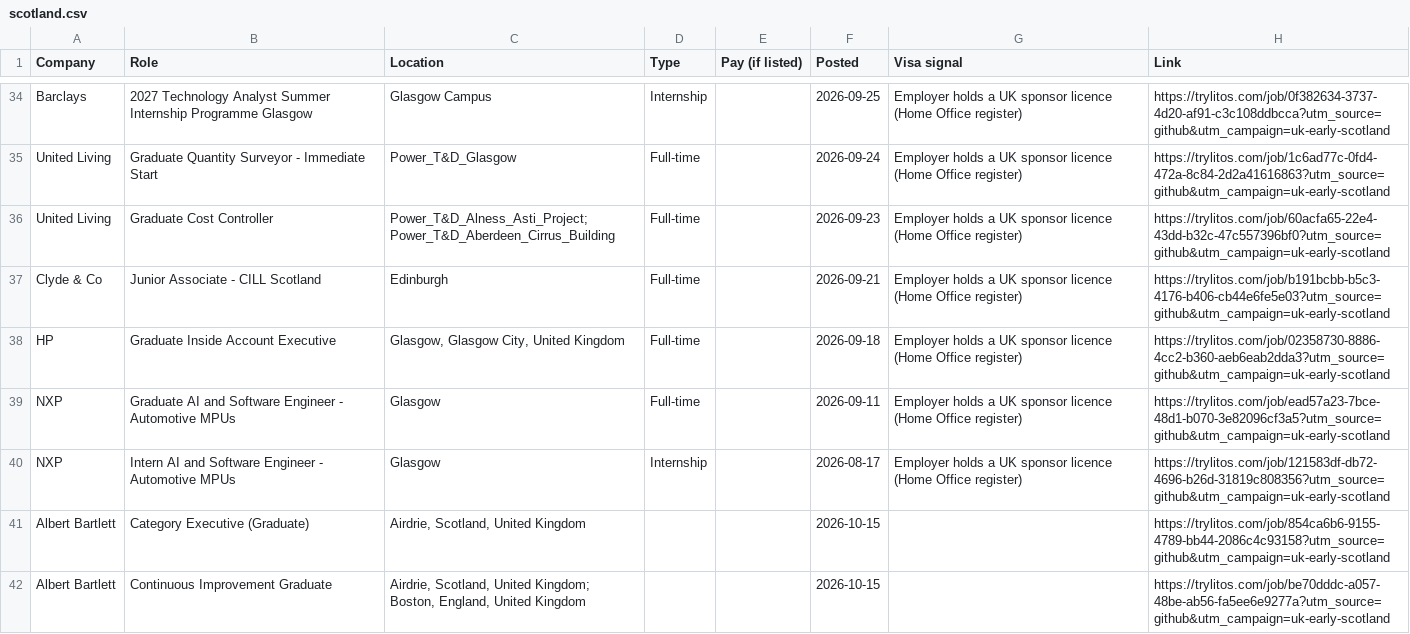
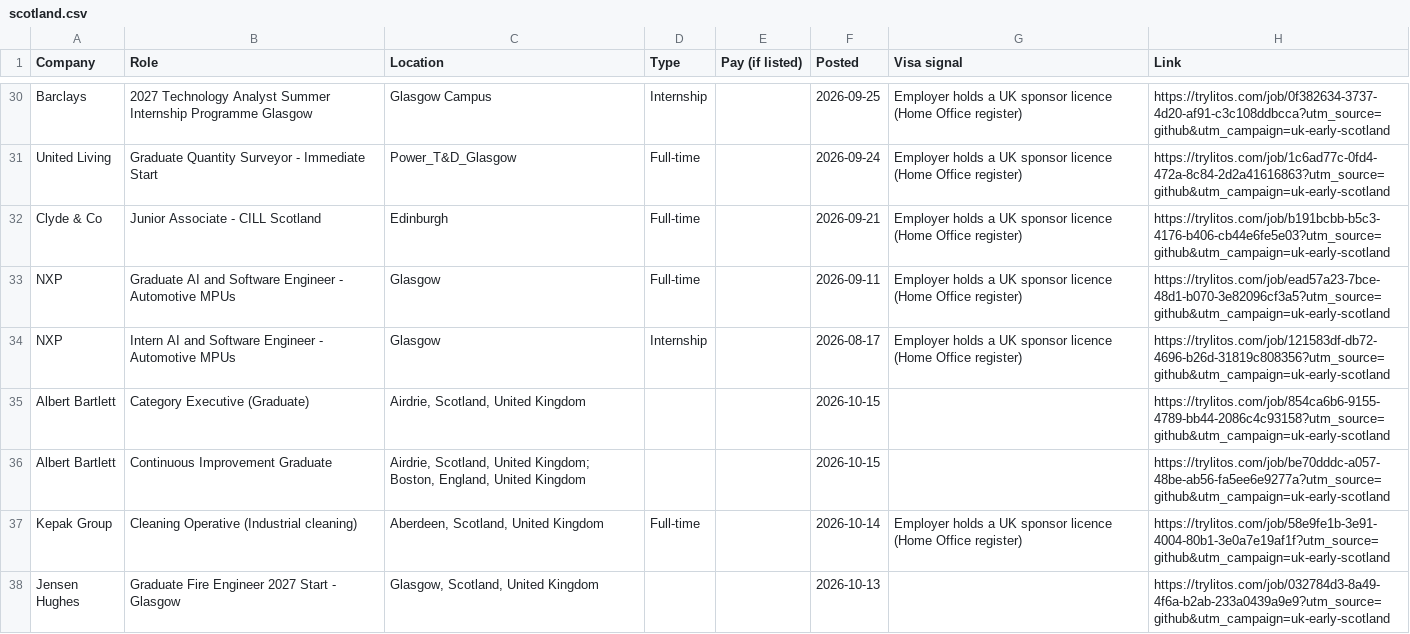
Before and after one commit to mehek-builds/UK-Graduate-Jobs-and-Internships, a CSV file: csv/scotland.csv, drawn as a sheet; only a part is shown, gaps mark what is left out; the shorter side is filled out with more unchanged rows; the diff covers the shown part only.

```diff
--- a/csv/scotland.csv
+++ b/csv/scotland.csv
@@ -35,5 +31,3 @@ Barclays,2027 Technology Analyst Summer Internship Programme Glasgow,Glasgow Cam
 United Living,Graduate Quantity Surveyor - Immediate Start,Power_T&D_Glasgow,Full-time,,2026-09-24,Employer holds a UK sponsor licence (Home Office register),https://trylitos.com/job/1c6ad77c-0fd4-472a-8c84-2d2a41616863?utm_source=github&utm_campaign=uk-early-scotland
-United Living,Graduate Cost Controller,Power_T&D_Alness_Asti_Project; Power_T&D_Aberdeen_Cirrus_Building,Full-time,,2026-09-23,Employer holds a UK sponsor licence (Home Office register),https://trylitos.com/job/60acfa65-22e4-43dd-b32c-47c557396bf0?utm_source=github&utm_campaign=uk-early-scotland
 Clyde & Co,Junior Associate - CILL Scotland,Edinburgh,Full-time,,2026-09-21,Employer holds a UK sponsor licence (Home Office register),https://trylitos.com/job/b191bcbb-b5c3-4176-b406-cb44e6fe5e03?utm_source=github&utm_campaign=uk-early-scotland
-HP,Graduate Inside Account Executive,"Glasgow, Glasgow City, United Kingdom",Full-time,,2026-09-18,Employer holds a UK sponsor licence (Home Office register),https://trylitos.com/job/02358730-8886-4cc2-b360-aeb6eab2dda3?utm_source=github&utm_campaign=uk-early-scotland
 NXP,Graduate AI and Software Engineer - Automotive MPUs,Glasgow,Full-time,,2026-09-11,Employer holds a UK sponsor licence (Home Office register),https://trylitos.com/job/ead57a23-7bce-48d1-b070-3e82096cf3a5?utm_source=github&utm_campaign=uk-early-scotland
```
Also changed, not shown: 5 added rows and 11 removed rows elsewhere in this file, csv/all.csv, csv/finance-accounting.csv, 25 other files.
